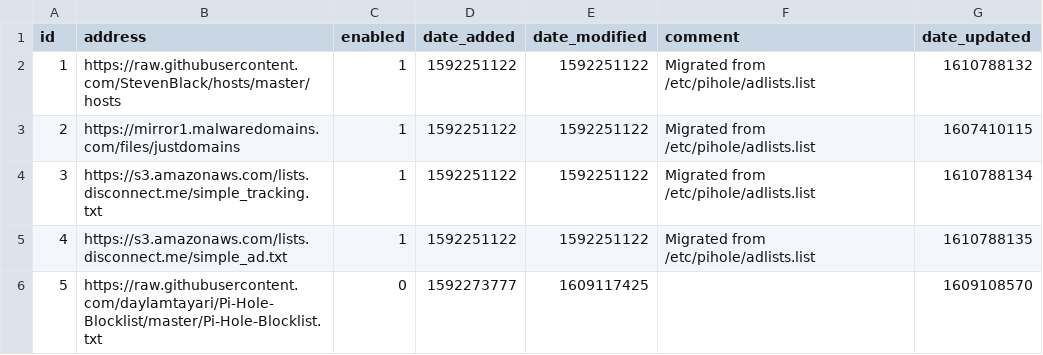
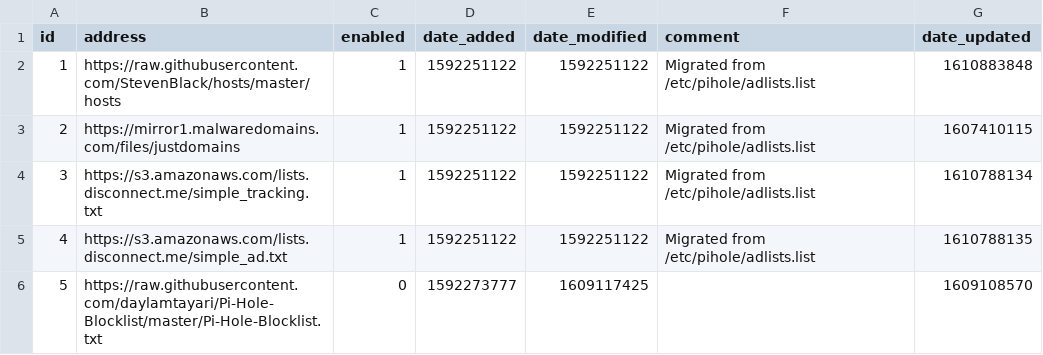
Before and after one commit to GRaNTMaTT/my-pihole-lists, a CSV file: adlist.csv, drawn as a sheet.

Commit message:
Updated January 17, 2021  7:00AM

```diff
--- a/adlist.csv
+++ b/adlist.csv
@@ -1,3 +1,3 @@
 id,address,enabled,date_added,date_modified,comment,date_updated
-1,https://raw.githubusercontent.com/StevenBlack/hosts/master/hosts,1,1592251122,1592251122,"Migrated from /etc/pihole/adlists.list",1610788132
+1,https://raw.githubusercontent.com/StevenBlack/hosts/master/hosts,1,1592251122,1592251122,"Migrated from /etc/pihole/adlists.list",1610883848
 2,https://mirror1.malwaredomains.com/files/justdomains,1,1592251122,1592251122,"Migrated from /etc/pihole/adlists.list",1607410115
```
